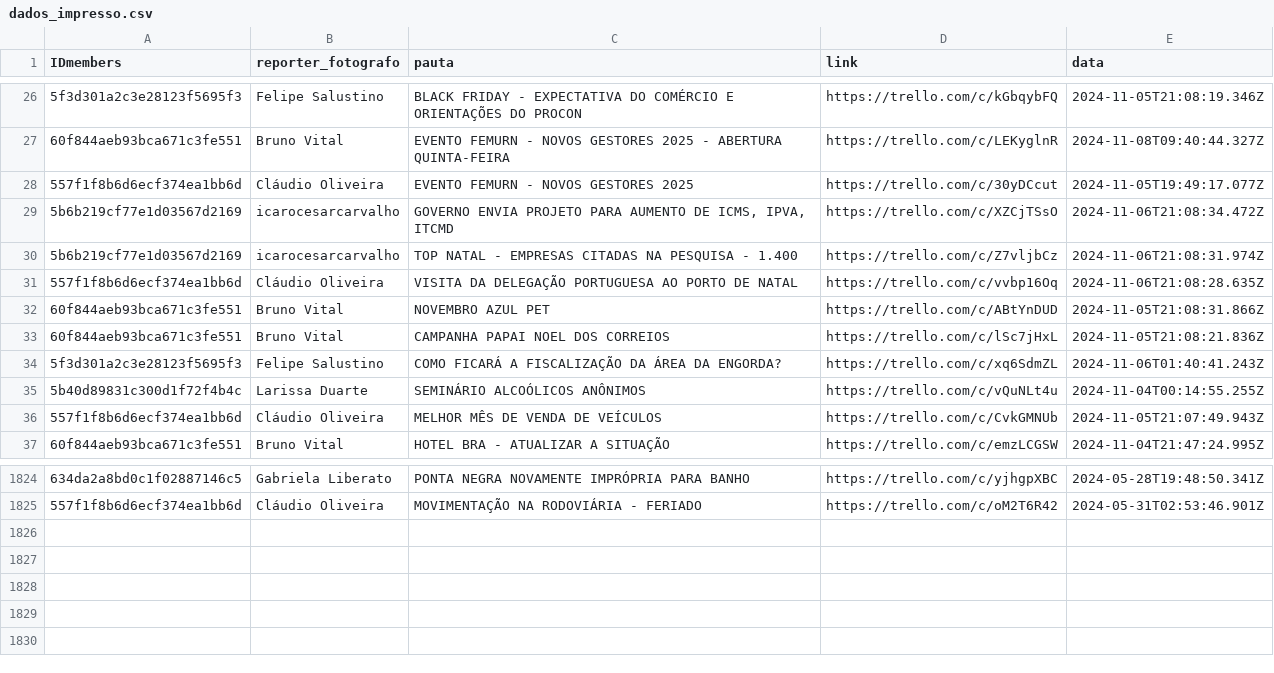
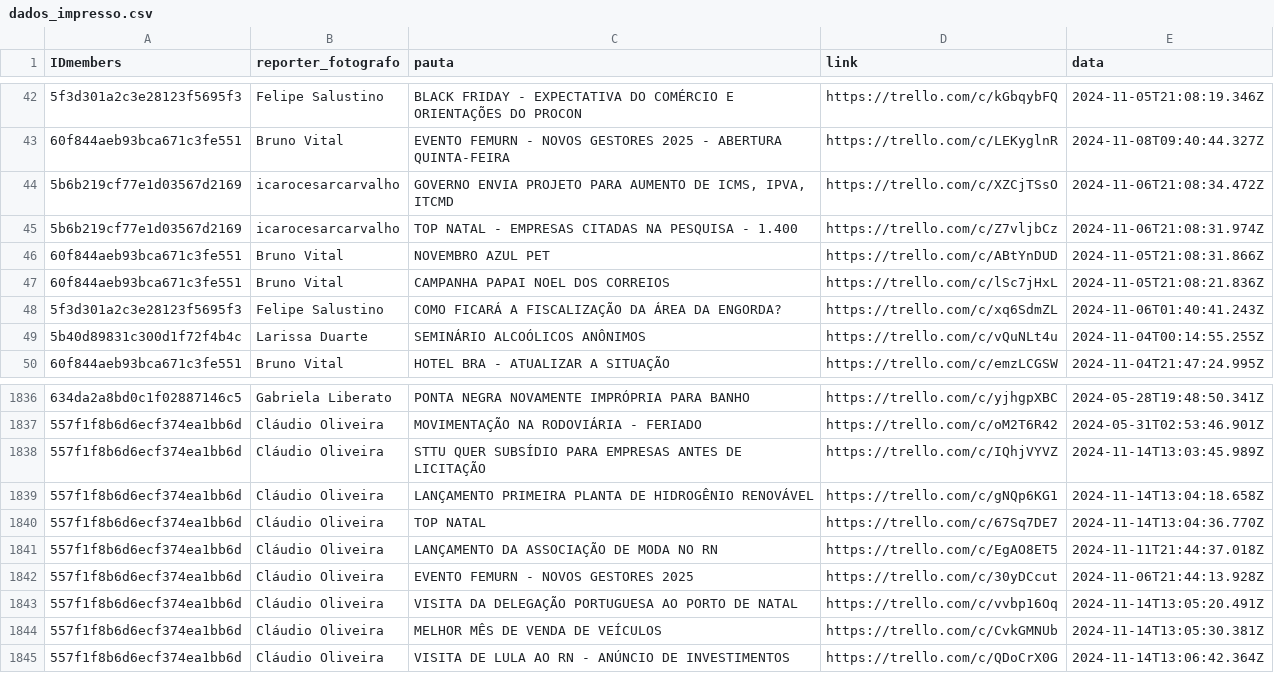
Before and after one commit to alisson002/Dashboard-TN, a CSV file: tabelas/impresso/dados_impresso.csv, drawn as a sheet; only a part is shown, gaps mark what is left out; removed rows and columns are numbered as before the commit, all else as after; the diff covers the shown part only; the diff names each change by its address in the sheet, - before the commit and + after, or states it on an @@ line.

```diff
--- a/tabelas/impresso/dados_impresso.csv
+++ b/tabelas/impresso/dados_impresso.csv
-row 28: 557f1f8b6d6ecf374ea1bb6d | Cláudio Oliveira | EVENTO FEMURN - NOVOS GESTORES 2025 | https://trello.com/c/30yDCcut | 2024-11-05T19:49:17.077Z
-row 31: 557f1f8b6d6ecf374ea1bb6d | Cláudio Oliveira | VISITA DA DELEGAÇÃO PORTUGUESA AO PORTO DE NATAL | https://trello.com/c/vvbp16Oq | 2024-11-06T21:08:28.635Z
-row 36: 557f1f8b6d6ecf374ea1bb6d | Cláudio Oliveira | MELHOR MÊS DE VENDA DE VEÍCULOS | https://trello.com/c/CvkGMNUb | 2024-11-05T21:07:49.943Z
+row 1838: 557f1f8b6d6ecf374ea1bb6d | Cláudio Oliveira | STTU QUER SUBSÍDIO PARA EMPRESAS ANTES DE LICITAÇÃO | https://trello.com/c/IQhjVYVZ | 2024-11-14T13:03:45.989Z
+row 1839: 557f1f8b6d6ecf374ea1bb6d | Cláudio Oliveira | LANÇAMENTO PRIMEIRA PLANTA DE HIDROGÊNIO RENOVÁVEL | https://trello.com/c/gNQp6KG1 | 2024-11-14T13:04:18.658Z
+row 1840: 557f1f8b6d6ecf374ea1bb6d | Cláudio Oliveira | TOP NATAL | https://trello.com/c/67Sq7DE7 | 2024-11-14T13:04:36.770Z
+row 1841: 557f1f8b6d6ecf374ea1bb6d | Cláudio Oliveira | LANÇAMENTO DA ASSOCIAÇÃO DE MODA NO RN | https://trello.com/c/EgAO8ET5 | 2024-11-11T21:44:37.018Z
+row 1842: 557f1f8b6d6ecf374ea1bb6d | Cláudio Oliveira | EVENTO FEMURN - NOVOS GESTORES 2025 | https://trello.com/c/30yDCcut | 2024-11-06T21:44:13.928Z
+row 1843: 557f1f8b6d6ecf374ea1bb6d | Cláudio Oliveira | VISITA DA DELEGAÇÃO PORTUGUESA AO PORTO DE NATAL | https://trello.com/c/vvbp16Oq | 2024-11-14T13:05:20.491Z
+row 1844: 557f1f8b6d6ecf374ea1bb6d | Cláudio Oliveira | MELHOR MÊS DE VENDA DE VEÍCULOS | https://trello.com/c/CvkGMNUb | 2024-11-14T13:05:30.381Z
+row 1845: 557f1f8b6d6ecf374ea1bb6d | Cláudio Oliveira | VISITA DE LULA AO RN - ANÚNCIO DE INVESTIMENTOS | https://trello.com/c/QDoCrX0G | 2024-11-14T13:06:42.364Z
```
Also changed, not shown: 19 added rows and 4 removed rows elsewhere in this file, tabelas/impresso/EDI_impresso.csv.
